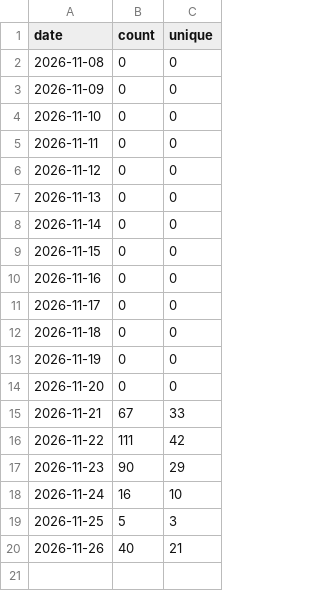
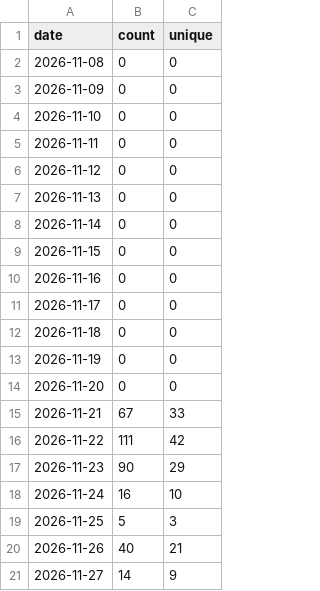
Before and after one commit to anishimori123/News, a CSV file: traffic/clones.csv, drawn as a sheet.

```diff
--- a/traffic/clones.csv
+++ b/traffic/clones.csv
@@ -20 +20,2 @@ date,count,unique
 2026-11-26,40,21
+2026-11-27,14,9
```
Also changed, not shown: traffic/paths.csv, traffic/referrers.csv, 1 other file.
